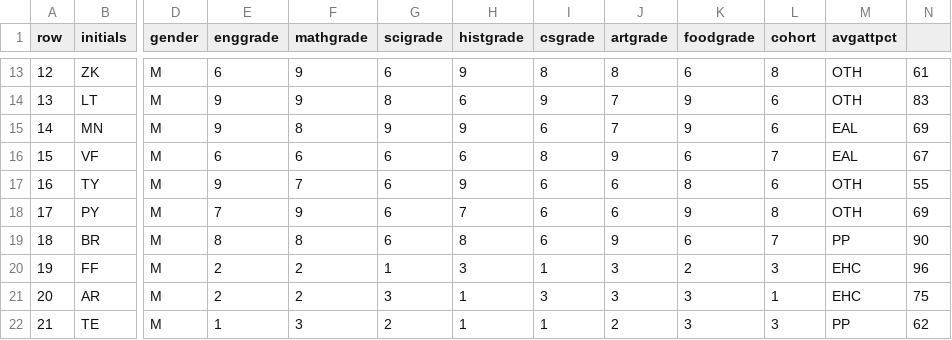
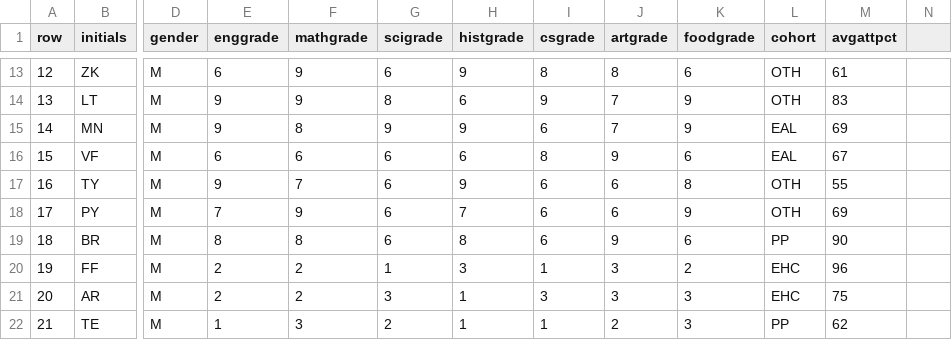
Before and after one commit to Code-Institute-Submissions/school-data-dashboard, a CSV file: data/schoolexamdata.csv, drawn as a sheet; only a part is shown, gaps mark what is left out; the diff covers the shown part only; the diff names each change by its address in the sheet, - before the commit and + after, or states it on an @@ line.

Commit message:
cohort selector added

```diff
--- a/data/schoolexamdata.csv
+++ b/data/schoolexamdata.csv
-L13 (cohort): 8
+L13 (cohort): OTH
-M13 (avgattpct): OTH
+M13 (avgattpct): 61
-N13: 61
+N13: (empty)
-L14 (cohort): 6
+L14 (cohort): OTH
-M14 (avgattpct): OTH
+M14 (avgattpct): 83
-N14: 83
+N14: (empty)
-L15 (cohort): 6
+L15 (cohort): EAL
-M15 (avgattpct): EAL
+M15 (avgattpct): 69
-N15: 69
+N15: (empty)
-L16 (cohort): 7
+L16 (cohort): EAL
-M16 (avgattpct): EAL
+M16 (avgattpct): 67
-N16: 67
+N16: (empty)
-L17 (cohort): 6
+L17 (cohort): OTH
-M17 (avgattpct): OTH
+M17 (avgattpct): 55
-N17: 55
+N17: (empty)
-L18 (cohort): 8
+L18 (cohort): OTH
-M18 (avgattpct): OTH
+M18 (avgattpct): 69
-N18: 69
+N18: (empty)
-L19 (cohort): 7
+L19 (cohort): PP
-M19 (avgattpct): PP
+M19 (avgattpct): 90
-N19: 90
+N19: (empty)
-L20 (cohort): 3
+L20 (cohort): EHC
-M20 (avgattpct): EHC
+M20 (avgattpct): 96
-N20: 96
+N20: (empty)
-L21 (cohort): 1
+L21 (cohort): EHC
-M21 (avgattpct): EHC
+M21 (avgattpct): 75
-N21: 75
+N21: (empty)
-L22 (cohort): 3
+L22 (cohort): PP
-M22 (avgattpct): PP
+M22 (avgattpct): 62
-N22: 62
+N22: (empty)
```
Also changed, not shown: 143 edited cells elsewhere in this file, 2 other files.
